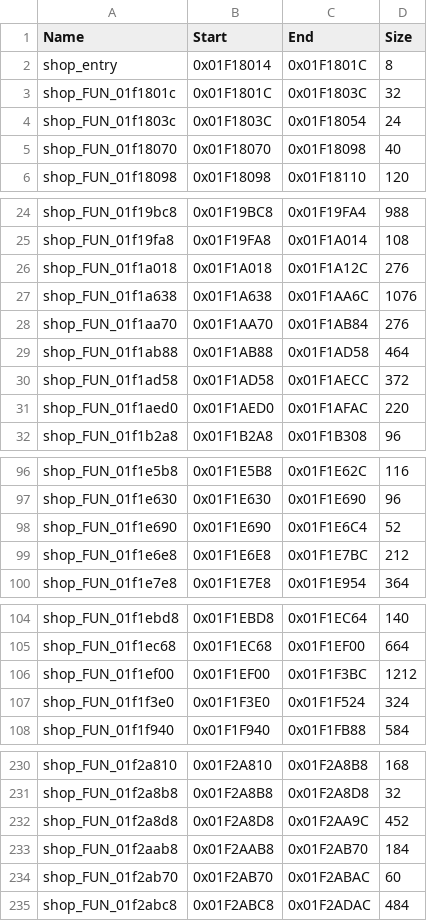
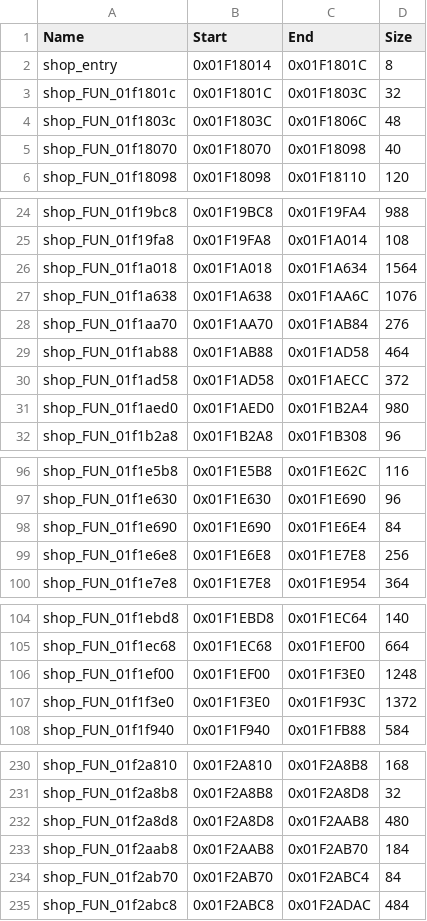
Before and after one commit to swagathaur/KH2SeamlessCoop, a CSV file: config/functions_shop.csv, drawn as a sheet; only a part is shown, gaps mark what is left out; the diff covers the shown part only.

```diff
--- a/config/functions_shop.csv
+++ b/config/functions_shop.csv
@@ -3,3 +3,3 @@ shop_entry,0x01F18014,0x01F1801C,8
 shop_FUN_01f1801c,0x01F1801C,0x01F1803C,32
-shop_FUN_01f1803c,0x01F1803C,0x01F18054,24
+shop_FUN_01f1803c,0x01F1803C,0x01F1806C,48
 shop_FUN_01f18070,0x01F18070,0x01F18098,40
@@ -25,3 +25,3 @@ shop_FUN_01f19bc8,0x01F19BC8,0x01F19FA4,988
 shop_FUN_01f19fa8,0x01F19FA8,0x01F1A014,108
-shop_FUN_01f1a018,0x01F1A018,0x01F1A12C,276
+shop_FUN_01f1a018,0x01F1A018,0x01F1A634,1564
 shop_FUN_01f1a638,0x01F1A638,0x01F1AA6C,1076
@@ -30,3 +30,3 @@ shop_FUN_01f1ab88,0x01F1AB88,0x01F1AD58,464
 shop_FUN_01f1ad58,0x01F1AD58,0x01F1AECC,372
-shop_FUN_01f1aed0,0x01F1AED0,0x01F1AFAC,220
+shop_FUN_01f1aed0,0x01F1AED0,0x01F1B2A4,980
 shop_FUN_01f1b2a8,0x01F1B2A8,0x01F1B308,96
@@ -97,4 +97,4 @@ shop_FUN_01f1e5b8,0x01F1E5B8,0x01F1E62C,116
 shop_FUN_01f1e630,0x01F1E630,0x01F1E690,96
-shop_FUN_01f1e690,0x01F1E690,0x01F1E6C4,52
-shop_FUN_01f1e6e8,0x01F1E6E8,0x01F1E7BC,212
+shop_FUN_01f1e690,0x01F1E690,0x01F1E6E4,84
+shop_FUN_01f1e6e8,0x01F1E6E8,0x01F1E7E8,256
 shop_FUN_01f1e7e8,0x01F1E7E8,0x01F1E954,364
@@ -105,4 +105,4 @@ shop_FUN_01f1ebd8,0x01F1EBD8,0x01F1EC64,140
 shop_FUN_01f1ec68,0x01F1EC68,0x01F1EF00,664
-shop_FUN_01f1ef00,0x01F1EF00,0x01F1F3BC,1212
-shop_FUN_01f1f3e0,0x01F1F3E0,0x01F1F524,324
+shop_FUN_01f1ef00,0x01F1EF00,0x01F1F3E0,1248
+shop_FUN_01f1f3e0,0x01F1F3E0,0x01F1F93C,1372
 shop_FUN_01f1f940,0x01F1F940,0x01F1FB88,584
@@ -231,5 +231,5 @@ shop_FUN_01f2a810,0x01F2A810,0x01F2A8B8,168
 shop_FUN_01f2a8b8,0x01F2A8B8,0x01F2A8D8,32
-shop_FUN_01f2a8d8,0x01F2A8D8,0x01F2AA9C,452
+shop_FUN_01f2a8d8,0x01F2A8D8,0x01F2AAB8,480
 shop_FUN_01f2aab8,0x01F2AAB8,0x01F2AB70,184
-shop_FUN_01f2ab70,0x01F2AB70,0x01F2ABAC,60
+shop_FUN_01f2ab70,0x01F2AB70,0x01F2ABC4,84
 shop_FUN_01f2abc8,0x01F2ABC8,0x01F2ADAC,484
```
Also changed, not shown: 28 edited cells elsewhere in this file, config/functions_gumimenu.csv, config/functions_movie.csv, 26 other files.
